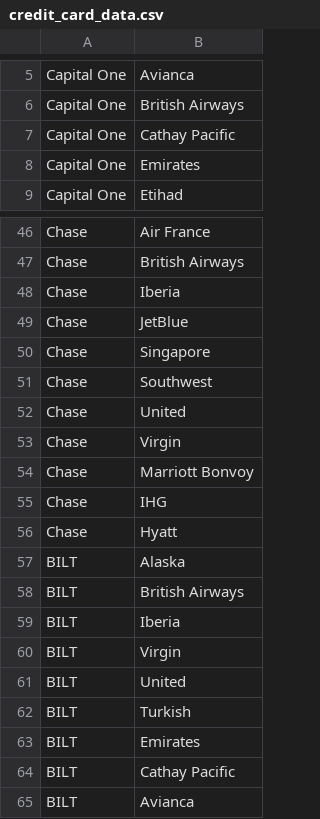
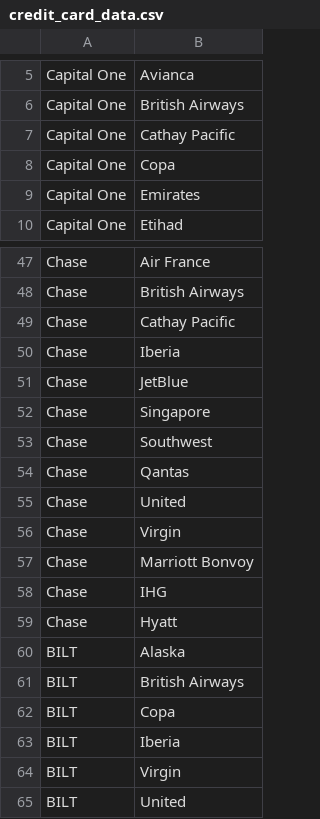
Before and after one commit to grantwwu/credit-card-partners, a CSV file: credit_card_data.csv, drawn as a sheet; only a part is shown, gaps mark what is left out; the shorter side is filled out with more unchanged rows.

Commit message:
fix Avianca spacing issue, add Copa, Chase to Cathay and Qantas

```diff
--- a/credit_card_data.csv
+++ b/credit_card_data.csv
@@ -7,2 +7,3 @@ Capital One,British Airways
 Capital One,Cathay Pacific
+Capital One,Copa
 Capital One,Emirates
@@ -47,2 +48,3 @@ Chase,Air France
 Chase,British Airways
+Chase,Cathay Pacific
 Chase,Iberia
@@ -51,2 +53,3 @@ Chase,Singapore
 Chase,Southwest
+Chase,Qantas
 Chase,United
@@ -58,2 +61,3 @@ BILT,Alaska
 BILT,British Airways
+BILT,Copa
 BILT,Iberia
```
Also changed, not shown: 1 other file.
